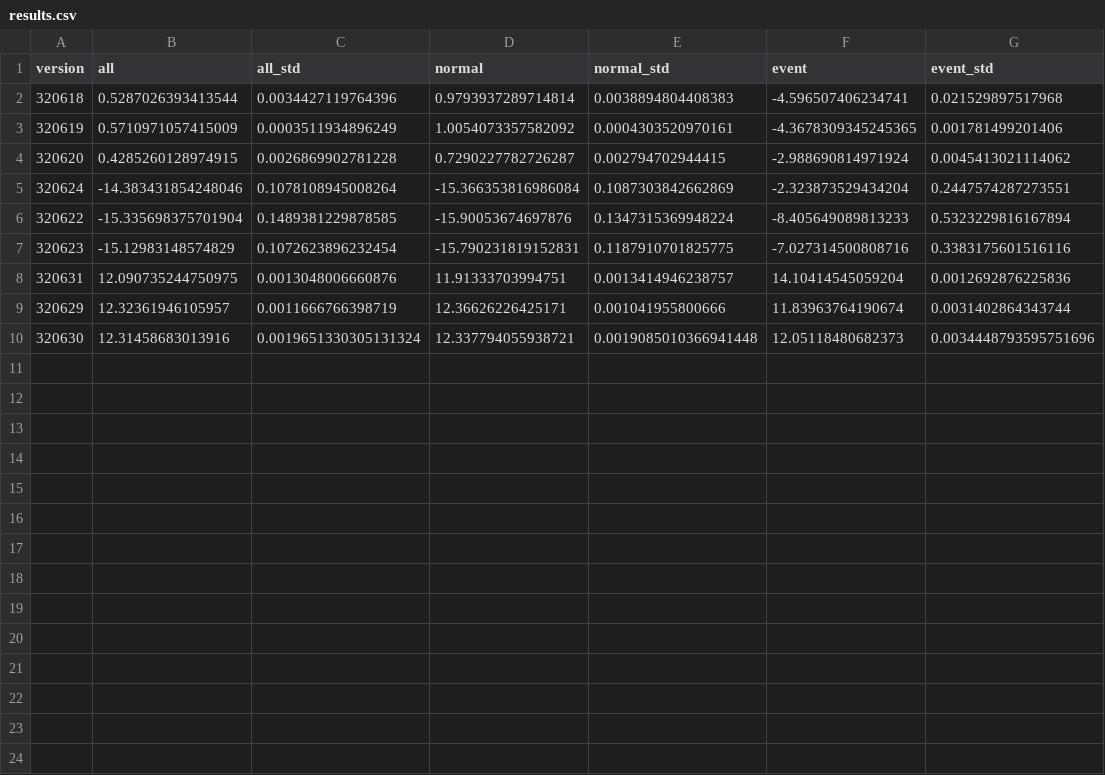
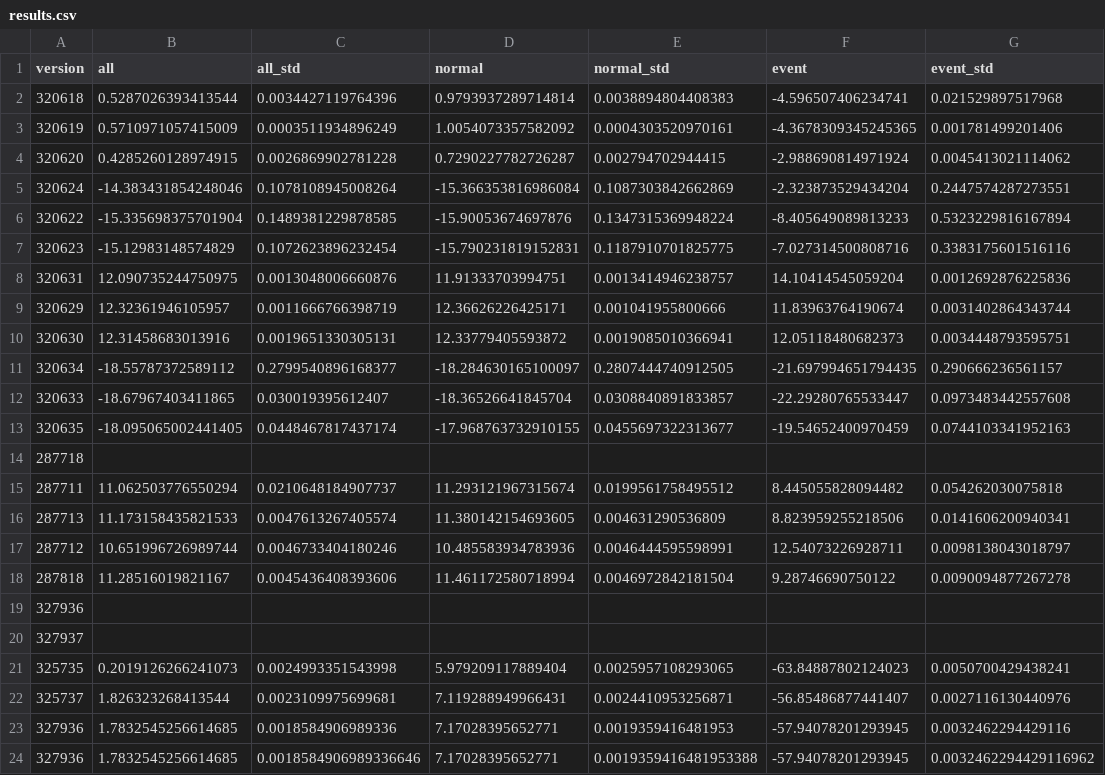
Before and after one commit to TijnBerns/safety-assessment-av, a CSV file: results.csv, drawn as a sheet.

```diff
--- a/results.csv
+++ b/results.csv
@@ -9,2 +9,16 @@ version, all, all_std, normal, normal_std, event, event_std
 320629,12.32361946105957,0.0011666766398719,12.36626226425171,0.001041955800666,11.83963764190674,0.0031402864343744
-320630,12.31458683013916,0.0019651330305131324,12.337794055938721,0.0019085010366941448,12.05118480682373,0.0034448793595751696
+320630,12.31458683013916,0.0019651330305131,12.33779405593872,0.0019085010366941,12.05118480682373,0.0034448793595751
+320634,-18.55787372589112,0.2799540896168377,-18.284630165100097,0.2807444740912505,-21.697994651794435,0.290666236561157
+320633,-18.67967403411865,0.030019395612407,-18.36526641845704,0.0308840891833857,-22.29280765533447,0.0973483442557608
+320635,-18.095065002441405,0.0448467817437174,-17.968763732910155,0.0455697322313677,-19.54652400970459,0.0744103341952163
+287718,,,,,,
+287711,11.062503776550294,0.0210648184907737,11.293121967315674,0.0199561758495512,8.445055828094482,0.054262030075818
+287713,11.173158435821533,0.0047613267405574,11.380142154693605,0.004631290536809,8.823959255218506,0.0141606200940341
+287712,10.651996726989744,0.0046733404180246,10.485583934783936,0.0046444595598991,12.54073226928711,0.0098138043018797
+287818,11.28516019821167,0.0045436408393606,11.461172580718994,0.0046972842181504,9.28746690750122,0.0090094877267278
+327936,,,,,,
+327937,,,,,,
+325735,0.2019126266241073,0.0024993351543998,5.979209117889404,0.0025957108293065,-63.84887802124023,0.0050700429438241
+325737,1.826323268413544,0.0023109975699681,7.119288949966431,0.0024410953256871,-56.85486877441407,0.0027116130440976
+327936,1.7832545256614685,0.0018584906989336,7.17028395652771,0.0019359416481953,-57.94078201293945,0.0032462294429116
+327936,1.7832545256614685,0.0018584906989336646,7.17028395652771,0.0019359416481953388,-57.94078201293945,0.0032462294429116962
```
Also changed, not shown: 21 other files.
